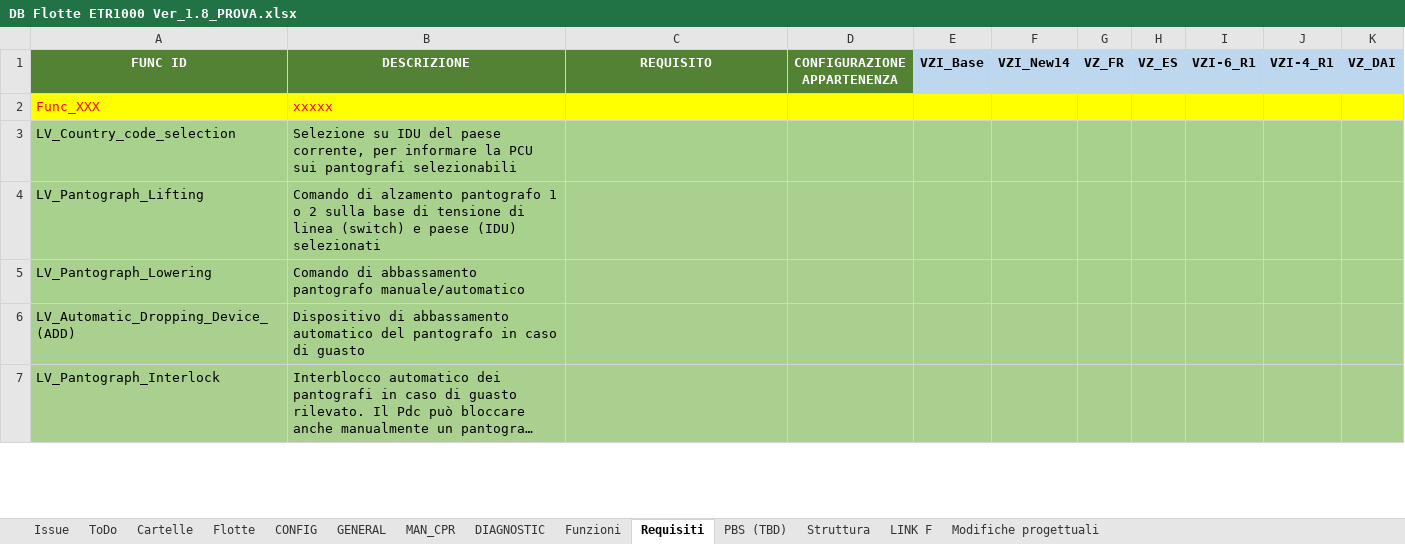
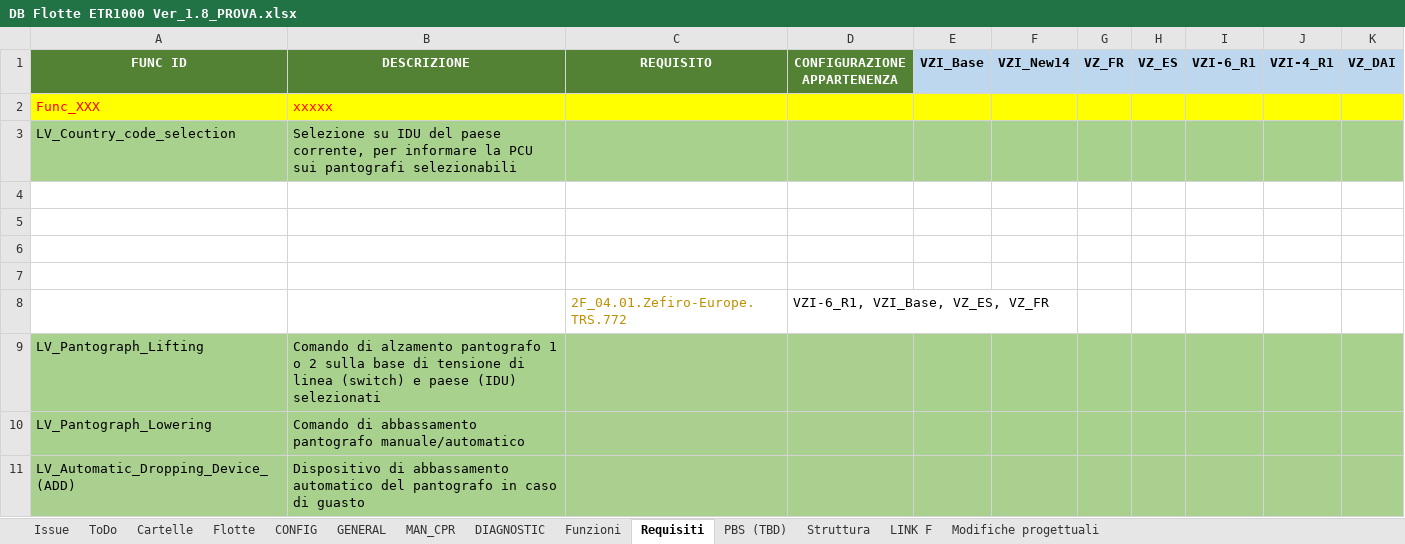
Before and after one commit to Casinski/AskTrainMind, an Excel workbook: DB Flotte ETR1000 Ver_1.8_PROVA.xlsx, sheet Requisiti, drawn as a sheet; only a part is shown; the shorter side is filled out with more unchanged rows; long unchanged cells end in …; values as stored, in another font and other column widths than the file's, no borders; the diff names each change by its address in the sheet, - before the commit and + after, or states it on an @@ line.

```diff
--- a/DB Flotte ETR1000 Ver_1.8_PROVA.xlsx (sheet Requisiti)
+++ b/DB Flotte ETR1000 Ver_1.8_PROVA.xlsx (sheet Requisiti)
+row 4: (empty)
+row 5: (empty)
+row 6: (empty)
+row 7: (empty)
+row 8:  |  | 2F_04.01.Zefiro-Europe.TRS.772 | VZI-6_R1, VZI_Base, VZ_ES, VZ_FR
```
Also changed, not shown: sheet Funzioni, 5 other files.
